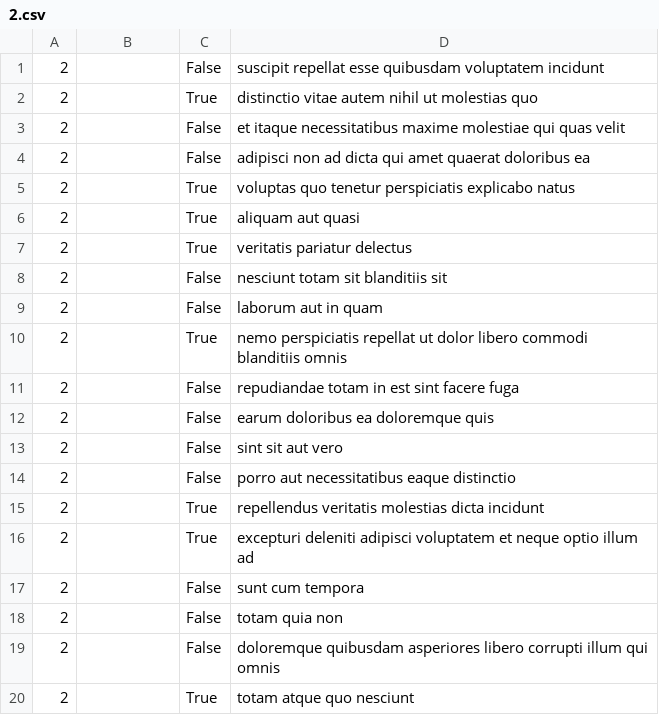
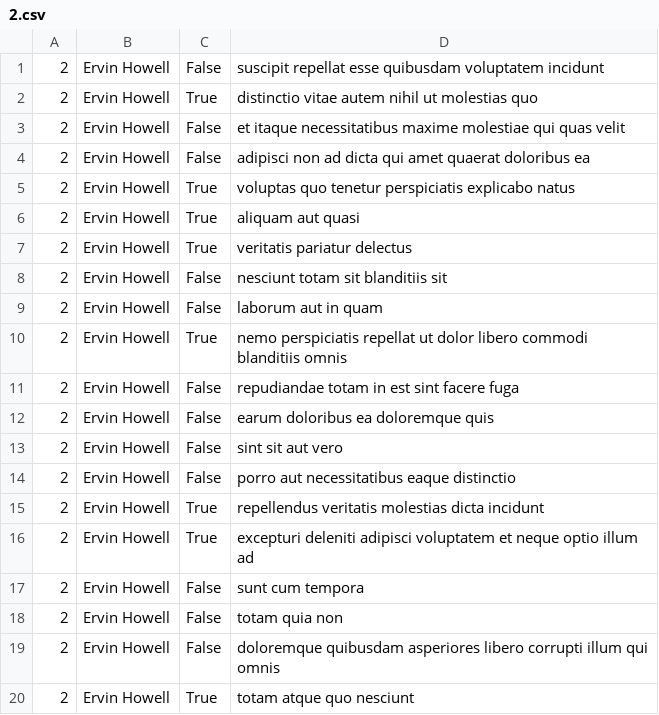
Before and after one commit to TitusCharlie/alx-system_engineering-devops, a CSV file: 0x15-api/2.csv, drawn as a sheet.

```diff
--- a/0x15-api/2.csv
+++ b/0x15-api/2.csv
@@ -1,20 +1,20 @@
-"2","","False","suscipit repellat esse quibusdam voluptatem incidunt"
-"2","","True","distinctio vitae autem nihil ut molestias quo"
-"2","","False","et itaque necessitatibus maxime molestiae qui quas velit"
-"2","","False","adipisci non ad dicta qui amet quaerat doloribus ea"
-"2","","True","voluptas quo tenetur perspiciatis explicabo natus"
-"2","","True","aliquam aut quasi"
-"2","","True","veritatis pariatur delectus"
-"2","","False","nesciunt totam sit blanditiis sit"
-"2","","False","laborum aut in quam"
-"2","","True","nemo perspiciatis repellat ut dolor libero commodi blanditiis omnis"
-"2","","False","repudiandae totam in est sint facere fuga"
-"2","","False","earum doloribus ea doloremque quis"
-"2","","False","sint sit aut vero"
-"2","","False","porro aut necessitatibus eaque distinctio"
-"2","","True","repellendus veritatis molestias dicta incidunt"
-"2","","True","excepturi deleniti adipisci voluptatem et neque optio illum ad"
-"2","","False","sunt cum tempora"
-"2","","False","totam quia non"
-"2","","False","doloremque quibusdam asperiores libero corrupti illum qui omnis"
-"2","","True","totam atque quo nesciunt"
+"2","Ervin Howell","False","suscipit repellat esse quibusdam voluptatem incidunt"
+"2","Ervin Howell","True","distinctio vitae autem nihil ut molestias quo"
+"2","Ervin Howell","False","et itaque necessitatibus maxime molestiae qui quas velit"
+"2","Ervin Howell","False","adipisci non ad dicta qui amet quaerat doloribus ea"
+"2","Ervin Howell","True","voluptas quo tenetur perspiciatis explicabo natus"
+"2","Ervin Howell","True","aliquam aut quasi"
+"2","Ervin Howell","True","veritatis pariatur delectus"
+"2","Ervin Howell","False","nesciunt totam sit blanditiis sit"
+"2","Ervin Howell","False","laborum aut in quam"
+"2","Ervin Howell","True","nemo perspiciatis repellat ut dolor libero commodi blanditiis omnis"
+"2","Ervin Howell","False","repudiandae totam in est sint facere fuga"
+"2","Ervin Howell","False","earum doloribus ea doloremque quis"
+"2","Ervin Howell","False","sint sit aut vero"
+"2","Ervin Howell","False","porro aut necessitatibus eaque distinctio"
+"2","Ervin Howell","True","repellendus veritatis molestias dicta incidunt"
+"2","Ervin Howell","True","excepturi deleniti adipisci voluptatem et neque optio illum ad"
+"2","Ervin Howell","False","sunt cum tempora"
+"2","Ervin Howell","False","totam quia non"
+"2","Ervin Howell","False","doloremque quibusdam asperiores libero corrupti illum qui omnis"
+"2","Ervin Howell","True","totam atque quo nesciunt"
```
Also changed, not shown: 1 other file.
